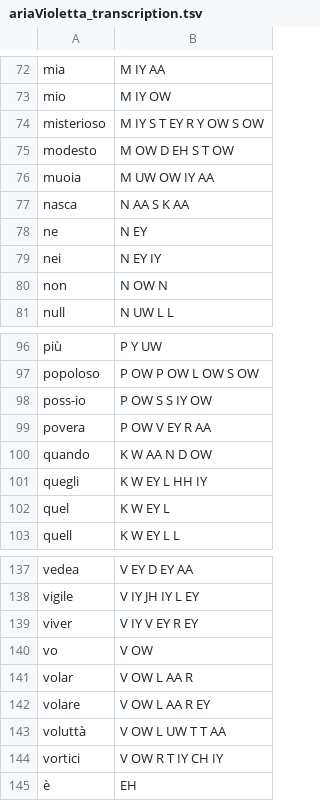
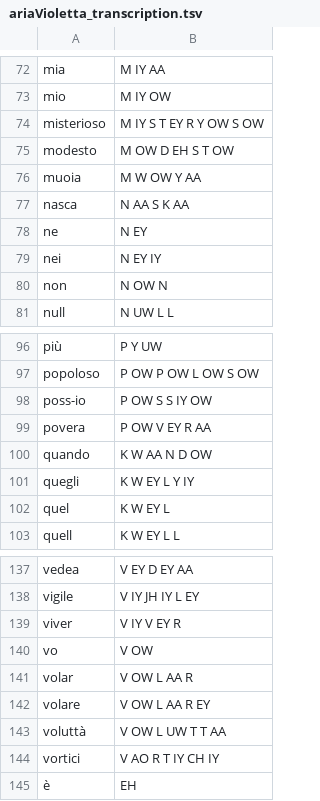
Before and after one commit to polifonia-project/opera_phonetic_transcription, a TSV file: data/ariaVioletta_transcription.tsv, drawn as a sheet; only a part is shown, gaps mark what is left out; the diff covers the shown part only.

```diff
--- a/data/ariaVioletta_transcription.tsv
+++ b/data/ariaVioletta_transcription.tsv
@@ -75,3 +75,3 @@ misterioso	M IY S T EY R Y OW S OW
 modesto	M OW D EH S T OW
-muoia	M UW OW IY AA
+muoia	M W OW Y AA
 nasca	N AA S K AA
@@ -100,3 +100,3 @@ povera	P OW V EY R AA
 quando	K W AA N D OW
-quegli	K W EY L HH IY
+quegli	K W EY L Y IY
 quel	K W EY L
@@ -138,3 +138,3 @@ vedea	V EY D EY AA
 vigile	V IY JH IY L EY
-viver	V IY V EY R EY
+viver	V IY V EY R
 vo	V OW
@@ -143,3 +143,3 @@ volare	V OW L AA R EY
 voluttà	V OW L UW T T AA
-vortici	V OW R T IY CH IY
+vortici	V AO R T IY CH IY
 è	EH
```
Also changed, not shown: 1 added row, 1 removed row and 22 edited cells elsewhere in this file, 3 other files.
